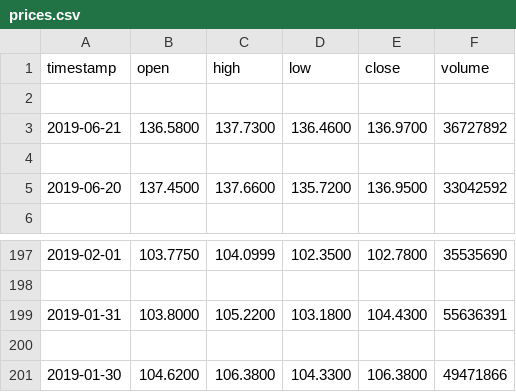
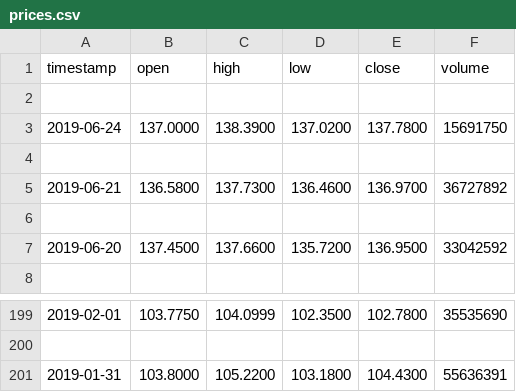
Before and after one commit to Darinmcc/robo-advisor, a CSV file: data/prices.csv, drawn as a sheet; only a part is shown, gaps mark what is left out.

```diff
--- a/data/prices.csv
+++ b/data/prices.csv
@@ -2,2 +2,4 @@ timestamp,open,high,low,close,volume
 
+2019-06-24,137.0000,138.3900,137.0200,137.7800,15691750
+
 2019-06-21,136.5800,137.7300,136.4600,136.9700,36727892
@@ -199,3 +201 @@ timestamp,open,high,low,close,volume
 2019-01-31,103.8000,105.2200,103.1800,104.4300,55636391
-
-2019-01-30,104.6200,106.3800,104.3300,106.3800,49471866
```
Also changed, not shown: 1 other file.
